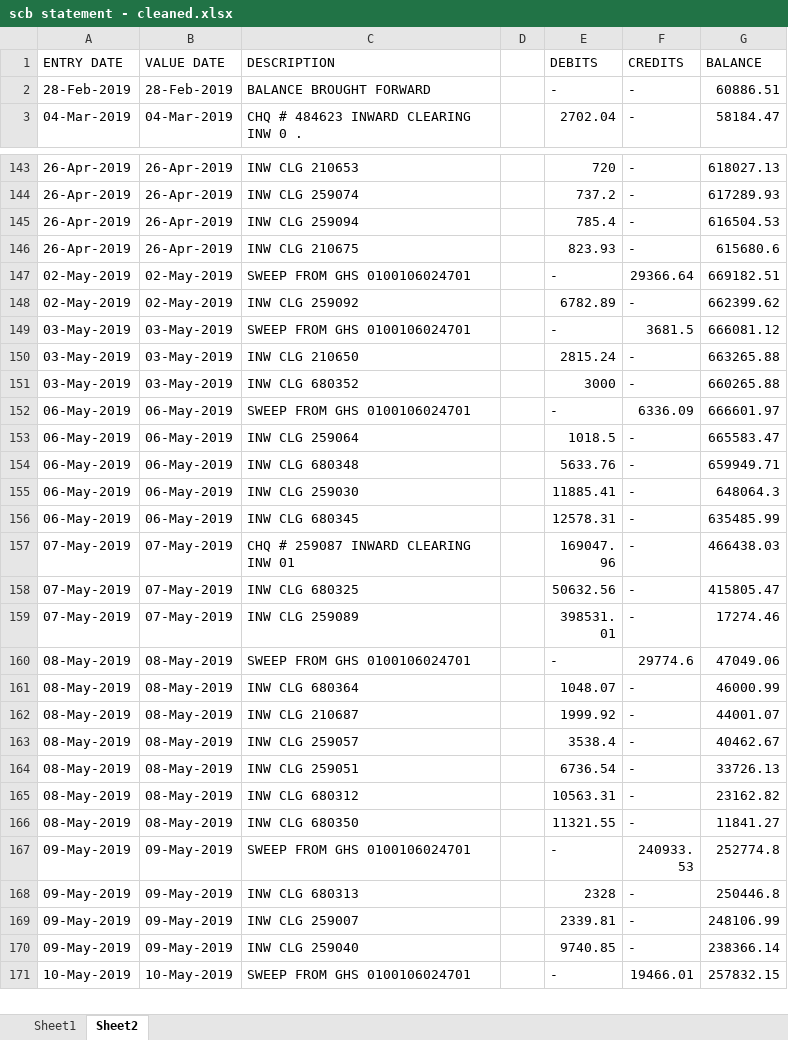
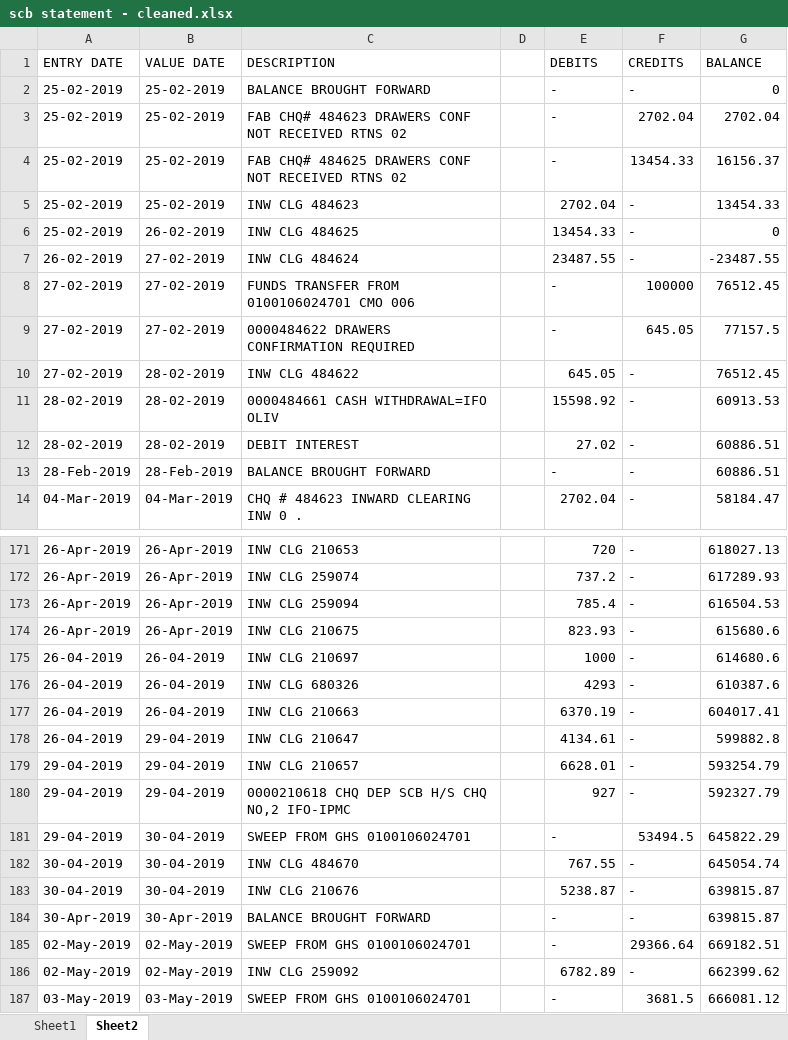
Before and after one commit to wastwagon/KQ-SOFT-SOLUTIONS, an Excel workbook: specimenbankstatementformats/scb statement - cleaned.xlsx, sheet Sheet2, drawn as a sheet; only a part is shown, gaps mark what is left out; the shorter side is filled out with more unchanged rows; values as stored, in another font and other column widths than the file's, no borders; the diff covers the shown part only; the diff names each change by its address in the sheet, - before the commit and + after, or states it on an @@ line.

```diff
--- a/specimenbankstatementformats/scb statement - cleaned.xlsx (sheet Sheet2)
+++ b/specimenbankstatementformats/scb statement - cleaned.xlsx (sheet Sheet2)
+row 2: 25-02-2019 | 25-02-2019 | BALANCE BROUGHT FORWARD |  | - | - | 0
+row 3: 25-02-2019 | 25-02-2019 | FAB CHQ# 484623 DRAWERS CONF NOT RECEIVED RTNS 02 |  | - | 2702.04 | 2702.04
+row 4: 25-02-2019 | 25-02-2019 | FAB CHQ# 484625 DRAWERS CONF NOT RECEIVED RTNS 02 |  | - | 13454.33 | 16156.37
+row 5: 25-02-2019 | 25-02-2019 | INW CLG 484623 |  | 2702.04 | - | 13454.33
+row 6: 25-02-2019 | 26-02-2019 | INW CLG 484625 |  | 13454.33 | - | 0
+row 7: 26-02-2019 | 27-02-2019 | INW CLG 484624 |  | 23487.55 | - | -23487.55
+row 8: 27-02-2019 | 27-02-2019 | FUNDS TRANSFER FROM 0100106024701 CMO 006 |  | - | 100000 | 76512.45
+row 9: 27-02-2019 | 27-02-2019 | 0000484622 DRAWERS CONFIRMATION REQUIRED |  | - | 645.05 | 77157.5
+row 10: 27-02-2019 | 28-02-2019 | INW CLG 484622 |  | 645.05 | - | 76512.45
+row 11: 28-02-2019 | 28-02-2019 | 0000484661 CASH WITHDRAWAL=IFO OLIV |  | 15598.92 | - | 60913.53
+row 12: 28-02-2019 | 28-02-2019 | DEBIT INTEREST |  | 27.02 | - | 60886.51
+row 175: 26-04-2019 | 26-04-2019 | INW CLG 210697 |  | 1000 | - | 614680.6
+row 176: 26-04-2019 | 26-04-2019 | INW CLG 680326 |  | 4293 | - | 610387.6
+row 177: 26-04-2019 | 26-04-2019 | INW CLG 210663 |  | 6370.19 | - | 604017.41
+row 178: 26-04-2019 | 29-04-2019 | INW CLG 210647 |  | 4134.61 | - | 599882.8
+row 179: 29-04-2019 | 29-04-2019 | INW CLG 210657 |  | 6628.01 | - | 593254.79
+row 180: 29-04-2019 | 29-04-2019 | 0000210618 CHQ DEP SCB H/S CHQ NO,2 IFO-IPMC |  | 927 | - | 592327.79
+row 181: 29-04-2019 | 30-04-2019 | SWEEP FROM GHS 0100106024701 |  | - | 53494.5 | 645822.29
+row 182: 30-04-2019 | 30-04-2019 | INW CLG 484670 |  | 767.55 | - | 645054.74
+row 183: 30-04-2019 | 30-04-2019 | INW CLG 210676 |  | 5238.87 | - | 639815.87
+row 184: 30-Apr-2019 | 30-Apr-2019 | BALANCE BROUGHT FORWARD |  | - | - | 639815.87
```
Also changed, not shown: 99 added rows elsewhere in this sheet, sheet Sheet1, 9 other files.
